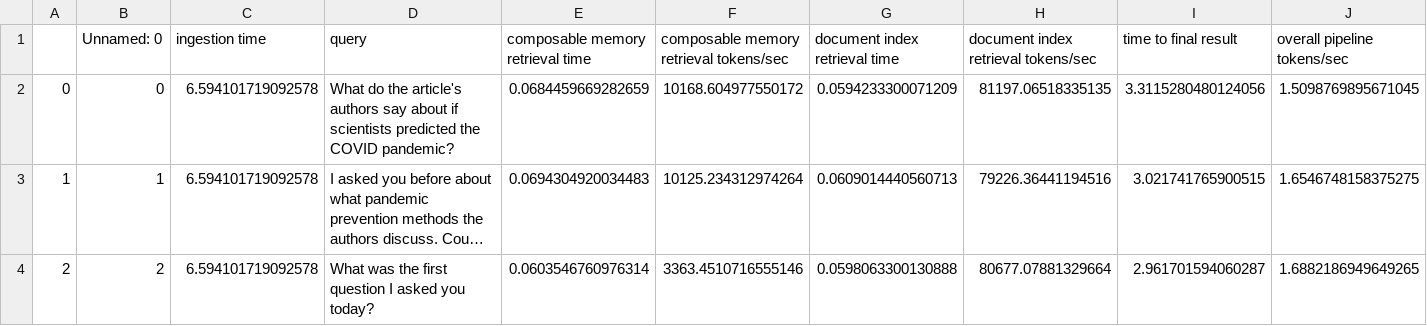
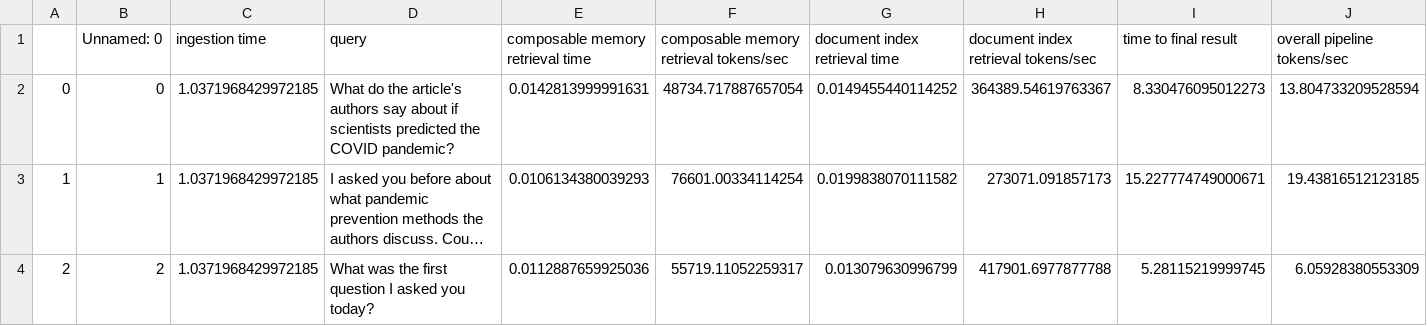
Before and after one commit to sscargal/fms-rag-demo, a CSV file: benchmarks/DRAM_only_benchmarks.csv, drawn as a sheet; long unchanged cells end in …; the diff names each change by its address in the sheet, - before the commit and + after, or states it on an @@ line.

```diff
--- a/benchmarks/DRAM_only_benchmarks.csv
+++ b/benchmarks/DRAM_only_benchmarks.csv
-C2:C4 (ingestion time): 6.594101719092578
+C2:C4 (ingestion time): 1.0371968429972185
-E2 (composable memory retrieval time): 0.0684459669282659
+E2 (composable memory retrieval time): 0.0142813999991631
-F2: 10168.604977550172
+F2: 48734.717887657054
-G2 (document index retrieval time): 0.0594233300071209
+G2 (document index retrieval time): 0.0149455440114252
-H2: 81197.06518335135
+H2: 364389.54619763367
-I2 (time to final result): 3.3115280480124056
+I2 (time to final result): 8.330476095012273
-J2 (overall pipeline tokens/sec): 1.5098769895671045
+J2 (overall pipeline tokens/sec): 13.804733209528594
-E3 (composable memory retrieval time): 0.0694304920034483
+E3 (composable memory retrieval time): 0.0106134380039293
-F3: 10125.234312974264
+F3: 76601.00334114254
-G3 (document index retrieval time): 0.0609014440560713
+G3 (document index retrieval time): 0.0199838070111582
-H3: 79226.36441194516
+H3: 273071.091857173
-I3 (time to final result): 3.021741765900515
+I3 (time to final result): 15.227774749000671
-J3 (overall pipeline tokens/sec): 1.6546748158375275
+J3 (overall pipeline tokens/sec): 19.43816512123185
-E4 (composable memory retrieval time): 0.0603546760976314
+E4 (composable memory retrieval time): 0.0112887659925036
-F4: 3363.4510716555146
+F4: 55719.11052259317
-G4 (document index retrieval time): 0.0598063300130888
+G4 (document index retrieval time): 0.013079630996799
-H4: 80677.07881329664
+H4: 417901.6977877788
-I4 (time to final result): 2.961701594060287
+I4 (time to final result): 5.28115219999745
-J4 (overall pipeline tokens/sec): 1.6882186949649265
+J4 (overall pipeline tokens/sec): 6.05928380553309
```
Also changed, not shown: benchmarks/mock_CXL_only_benchmarks.csv, scripts/pipeline_benchmarks.csv, 31 other files.
